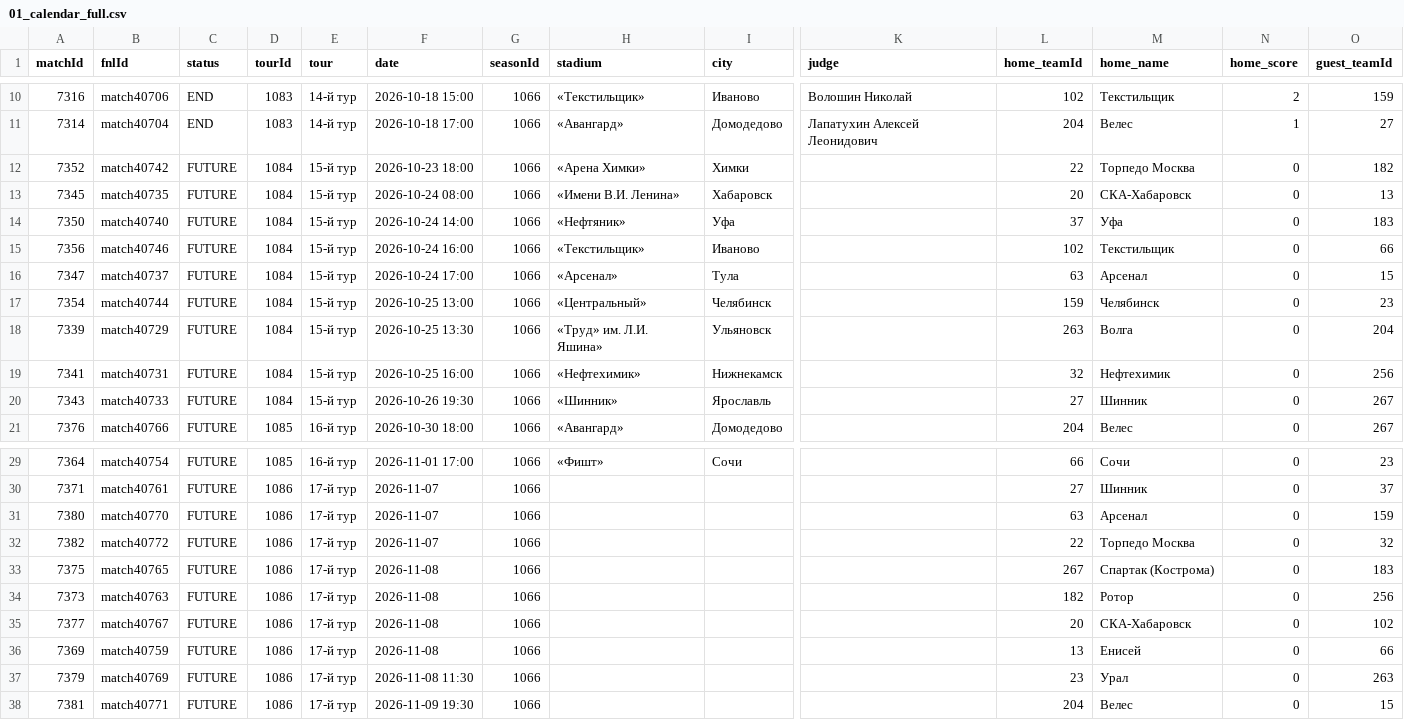
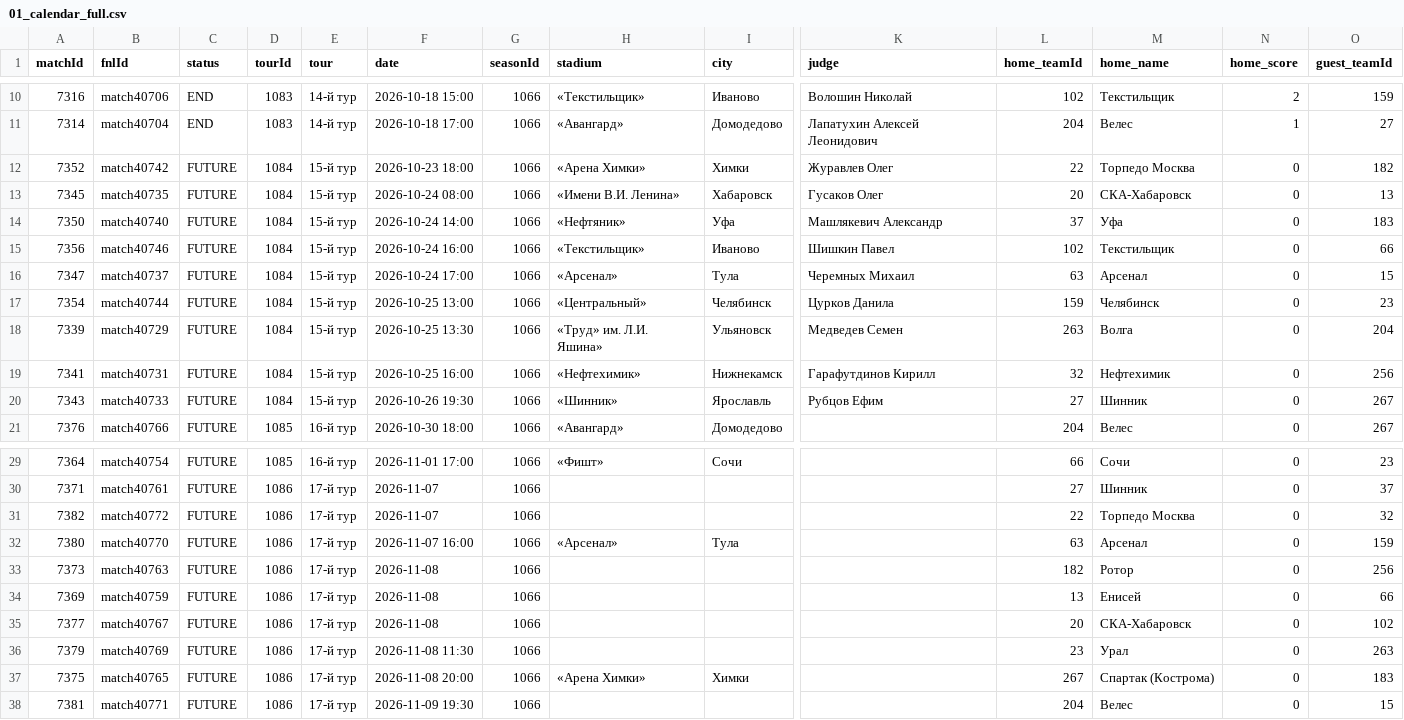
Before and after one commit to topliga1/fnl, a CSV file: data/csv/01_calendar_full.csv, drawn as a sheet; only a part is shown, gaps mark what is left out; removed rows and columns are numbered as before the commit, all else as after; rows hold the shown columns only; the diff names each change by its address in the sheet, - before the commit and + after, or states it on an @@ line.

```diff
--- a/data/csv/01_calendar_full.csv
+++ b/data/csv/01_calendar_full.csv
-K12 (judge): (empty)
+K12 (judge): Журавлев Олег
-K13 (judge): (empty)
+K13 (judge): Гусаков Олег
-K14 (judge): (empty)
+K14 (judge): Машлякевич Александр
-K15 (judge): (empty)
+K15 (judge): Шишкин Павел
-K16 (judge): (empty)
+K16 (judge): Черемных Михаил
-K17 (judge): (empty)
+K17 (judge): Цурков Данила
-K18 (judge): (empty)
+K18 (judge): Медведев Семен
-K19 (judge): (empty)
+K19 (judge): Гарафутдинов Кирилл
-K20 (judge): (empty)
+K20 (judge): Рубцов Ефим
-row 31: 7380 | match40770 | FUTURE | 1086 | 17-й тур | 2026-11-07 | 1066 |  |  |  | 63 | Арсенал | 0 | 159
-row 33: 7375 | match40765 | FUTURE | 1086 | 17-й тур | 2026-11-08 | 1066 |  |  |  | 267 | Спартак (Кострома) | 0 | 183
+row 32: 7380 | match40770 | FUTURE | 1086 | 17-й тур | 2026-11-07 16:00 | 1066 | «Арсенал» | Тула |  | 63 | Арсенал | 0 | 159
@@ row 36 moved to row 34: 7369 @@
+row 37: 7375 | match40765 | FUTURE | 1086 | 17-й тур | 2026-11-08 20:00 | 1066 | «Арена Химки» | Химки |  | 267 | Спартак (Кострома) | 0 | 183
```
Also changed, not shown: data/csv/01_slider_matches.csv, data/csv/02_team_logos.csv, 18 other files.
